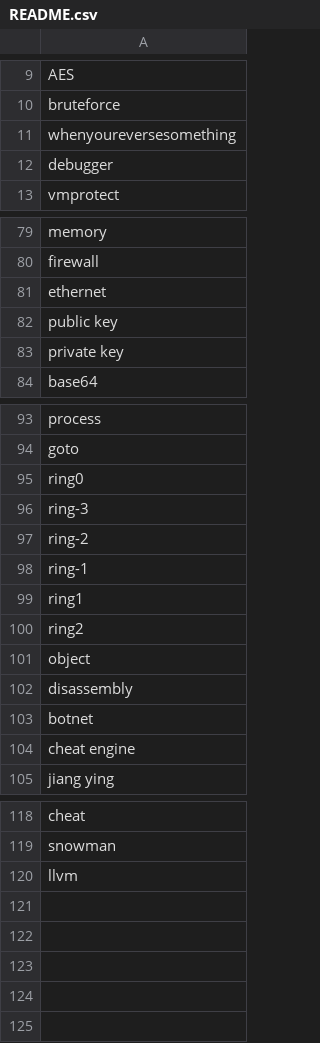
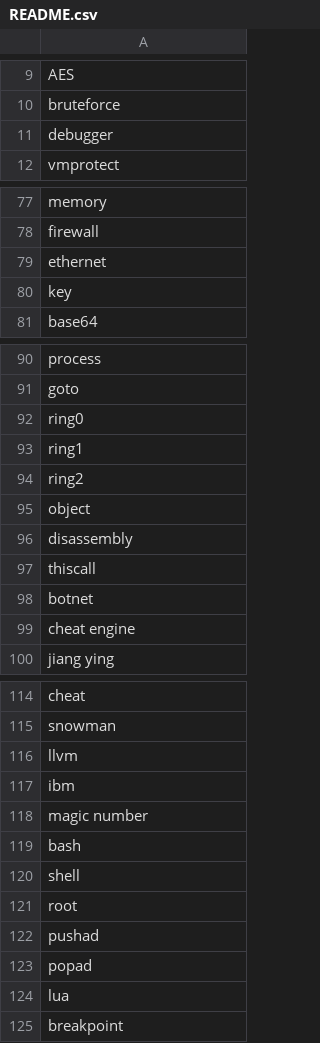
Before and after one commit to phaicm/re_scribblio, a CSV file: README.csv, drawn as a sheet; only a part is shown, gaps mark what is left out; the diff covers the shown part only.

```diff
--- a/README.csv
+++ b/README.csv
@@ -10,3 +10,2 @@ AES,
 bruteforce,
-whenyoureversesomething,
 debugger,
@@ -81,4 +79,3 @@ firewall,
 ethernet,
-public key,
-private key,
+key,
 base64,
@@ -95,5 +92,2 @@ goto,
 ring0,
-ring-3,
-ring-2,
-ring-1,
 ring1,
@@ -102,2 +96,3 @@ object,
 disassembly,
+thiscall,
 botnet,
@@ -120 +116,10 @@ snowman,
 llvm,
+ibm,
+magic number,
+bash,
+shell,
+root,
+pushad,
+popad,
+lua,
+breakpoint,
```
Also changed, not shown: 2 added rows, 2 removed rows and 1 edited cell elsewhere in this file.
